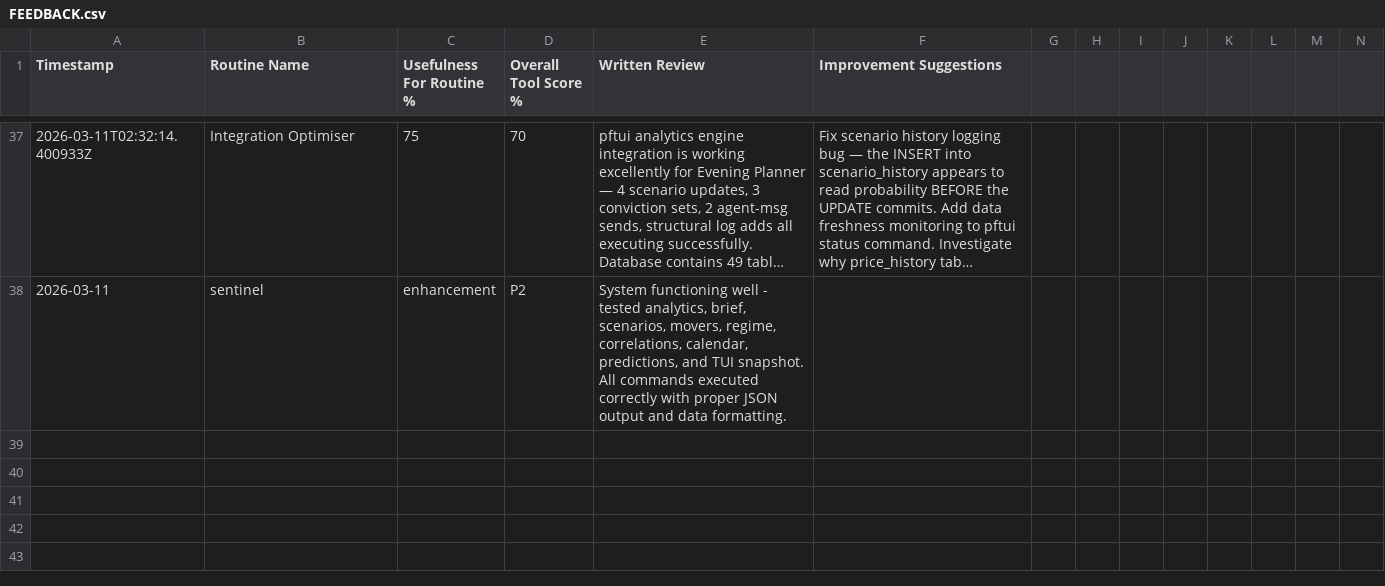
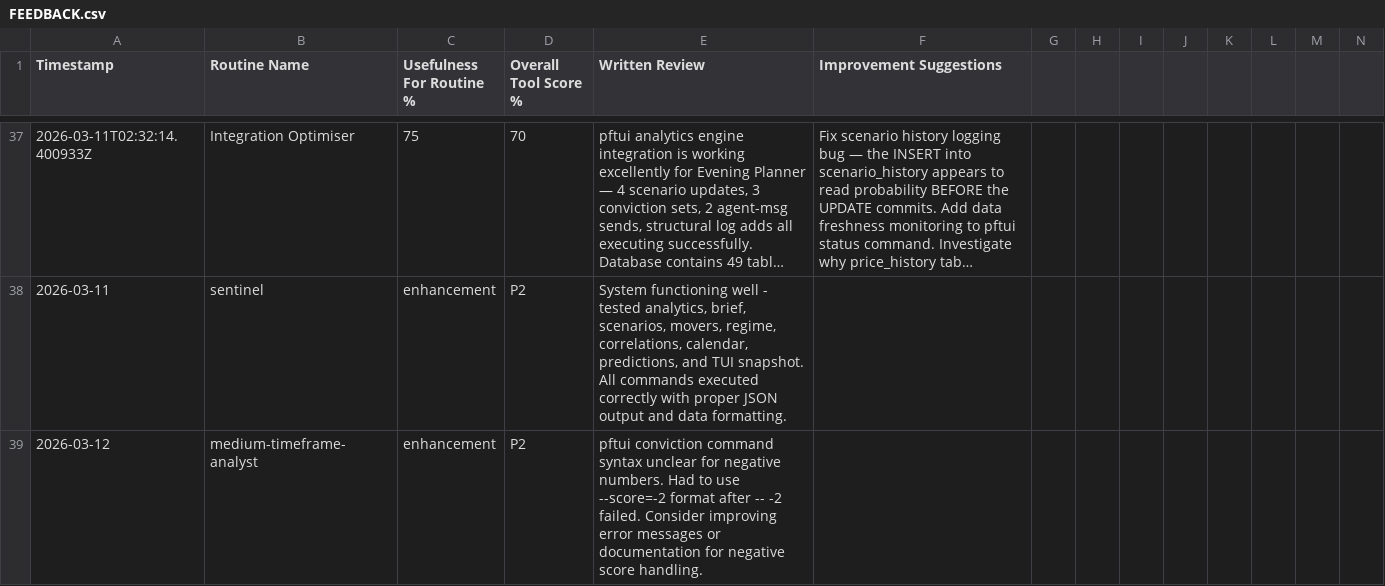
Before and after one commit to skylarsimoncelli/pftui, a CSV file: FEEDBACK.csv, drawn as a sheet; only a part is shown, gaps mark what is left out; long unchanged cells end in …; rows hold the shown columns only; the diff names each change by its address in the sheet, - before the commit and + after, or states it on an @@ line.

Commit message:
Medium-timeframe analyst feedback: pftui conviction negative score syntax clarity

```diff
--- a/FEEDBACK.csv
+++ b/FEEDBACK.csv
+row 39: 2026-03-12 | medium-timeframe-analyst | enhancement | P2 | pftui conviction command syntax unclear for negative numbers. Had to use --score=-2 format after -- -2 failed. Consider improving error messages or documentation for negative score handling.
```
